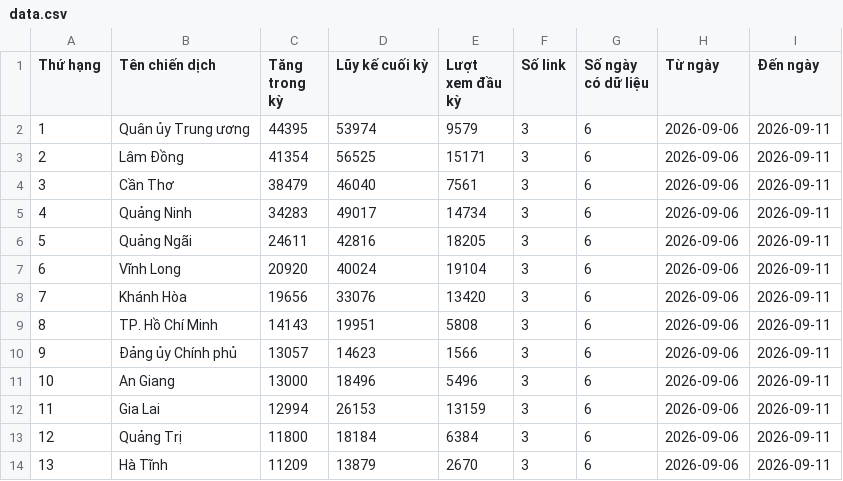
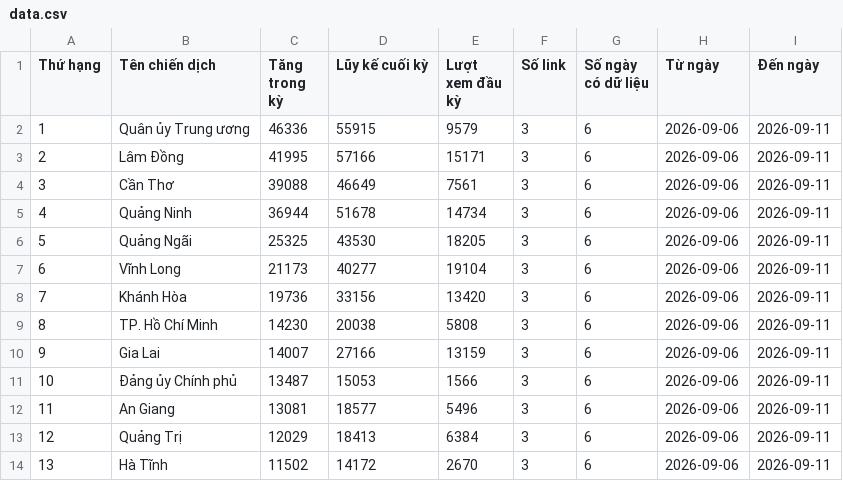
Before and after one commit to phuonglinh-ai/bangtongsaphuychuong, a CSV file: data.csv, drawn as a sheet; only a part is shown; the diff covers the shown part only.

Commit message:
Add files via upload

```diff
--- a/data.csv
+++ b/data.csv
@@ -1,14 +1,14 @@
 Thứ hạng,Tên chiến dịch,Tăng trong kỳ,Lũy kế cuối kỳ,Lượt xem đầu kỳ,Số link,Số ngày có dữ liệu,Từ ngày,Đến ngày
-1,Quân ủy Trung ương,44395,53974,9579,3,6,2026-09-06,2026-09-11
-2,Lâm Đồng,41354,56525,15171,3,6,2026-09-06,2026-09-11
-3,Cần Thơ,38479,46040,7561,3,6,2026-09-06,2026-09-11
-4,Quảng Ninh,34283,49017,14734,3,6,2026-09-06,2026-09-11
-5,Quảng Ngãi,24611,42816,18205,3,6,2026-09-06,2026-09-11
-6,Vĩnh Long,20920,40024,19104,3,6,2026-09-06,2026-09-11
-7,Khánh Hòa,19656,33076,13420,3,6,2026-09-06,2026-09-11
-8,TP. Hồ Chí Minh,14143,19951,5808,3,6,2026-09-06,2026-09-11
-9,Đảng ủy Chính phủ,13057,14623,1566,3,6,2026-09-06,2026-09-11
-10,An Giang,13000,18496,5496,3,6,2026-09-06,2026-09-11
-11,Gia Lai,12994,26153,13159,3,6,2026-09-06,2026-09-11
-12,Quảng Trị,11800,18184,6384,3,6,2026-09-06,2026-09-11
-13,Hà Tĩnh,11209,13879,2670,3,6,2026-09-06,2026-09-11
+1,Quân ủy Trung ương,46336,55915,9579,3,6,2026-09-06,2026-09-11
+2,Lâm Đồng,41995,57166,15171,3,6,2026-09-06,2026-09-11
+3,Cần Thơ,39088,46649,7561,3,6,2026-09-06,2026-09-11
+4,Quảng Ninh,36944,51678,14734,3,6,2026-09-06,2026-09-11
+5,Quảng Ngãi,25325,43530,18205,3,6,2026-09-06,2026-09-11
+6,Vĩnh Long,21173,40277,19104,3,6,2026-09-06,2026-09-11
+7,Khánh Hòa,19736,33156,13420,3,6,2026-09-06,2026-09-11
+8,TP. Hồ Chí Minh,14230,20038,5808,3,6,2026-09-06,2026-09-11
+9,Gia Lai,14007,27166,13159,3,6,2026-09-06,2026-09-11
+10,Đảng ủy Chính phủ,13487,15053,1566,3,6,2026-09-06,2026-09-11
+11,An Giang,13081,18577,5496,3,6,2026-09-06,2026-09-11
+12,Quảng Trị,12029,18413,6384,3,6,2026-09-06,2026-09-11
+13,Hà Tĩnh,11502,14172,2670,3,6,2026-09-06,2026-09-11
```
Also changed, not shown: 62 edited cells elsewhere in this file.
